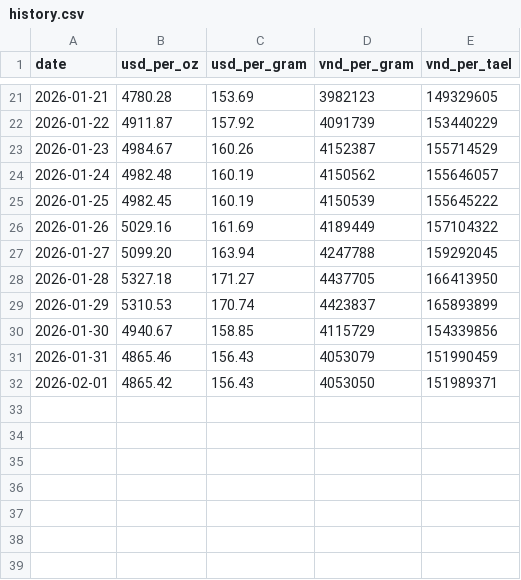
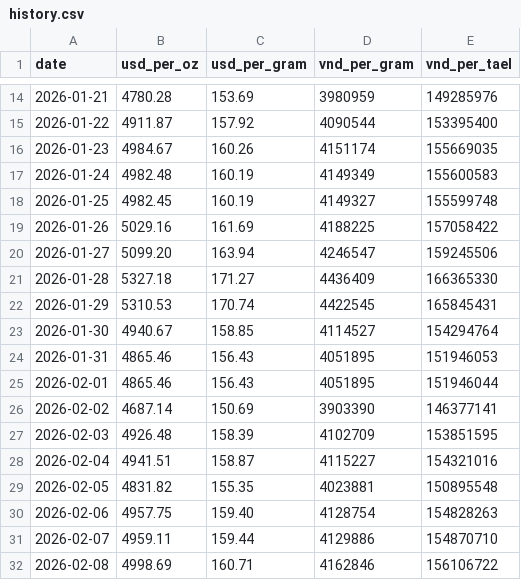
Before and after one commit to nguyenvanduocit/invest, a CSV file: data/history.csv, drawn as a sheet; only a part is shown, gaps mark what is left out; the diff covers the shown part only.

```diff
--- a/data/history.csv
+++ b/data/history.csv
@@ -21,12 +14,19 @@ date,usd_per_oz,usd_per_gram,vnd_per_gram,vnd_per_tael
-2026-01-21,4780.28,153.69,3982123,149329605
-2026-01-22,4911.87,157.92,4091739,153440229
-2026-01-23,4984.67,160.26,4152387,155714529
-2026-01-24,4982.48,160.19,4150562,155646057
-2026-01-25,4982.45,160.19,4150539,155645222
-2026-01-26,5029.16,161.69,4189449,157104322
-2026-01-27,5099.20,163.94,4247788,159292045
-2026-01-28,5327.18,171.27,4437705,166413950
-2026-01-29,5310.53,170.74,4423837,165893899
-2026-01-30,4940.67,158.85,4115729,154339856
-2026-01-31,4865.46,156.43,4053079,151990459
-2026-02-01,4865.42,156.43,4053050,151989371
+2026-01-21,4780.28,153.69,3980959,149285976
+2026-01-22,4911.87,157.92,4090544,153395400
+2026-01-23,4984.67,160.26,4151174,155669035
+2026-01-24,4982.48,160.19,4149349,155600583
+2026-01-25,4982.45,160.19,4149327,155599748
+2026-01-26,5029.16,161.69,4188225,157058422
+2026-01-27,5099.20,163.94,4246547,159245506
+2026-01-28,5327.18,171.27,4436409,166365330
+2026-01-29,5310.53,170.74,4422545,165845431
+2026-01-30,4940.67,158.85,4114527,154294764
+2026-01-31,4865.46,156.43,4051895,151946053
+2026-02-01,4865.46,156.43,4051895,151946044
+2026-02-02,4687.14,150.69,3903390,146377141
+2026-02-03,4926.48,158.39,4102709,153851595
+2026-02-04,4941.51,158.87,4115227,154321016
+2026-02-05,4831.82,155.35,4023881,150895548
+2026-02-06,4957.75,159.40,4128754,154828263
+2026-02-07,4959.11,159.44,4129886,154870710
+2026-02-08,4998.69,160.71,4162846,156106722
```
Also changed, not shown: 7 removed rows and 24 edited cells elsewhere in this file, 2 other files.
